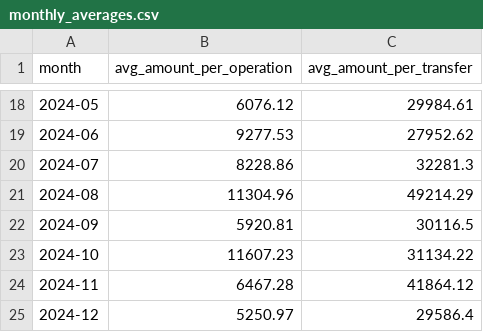
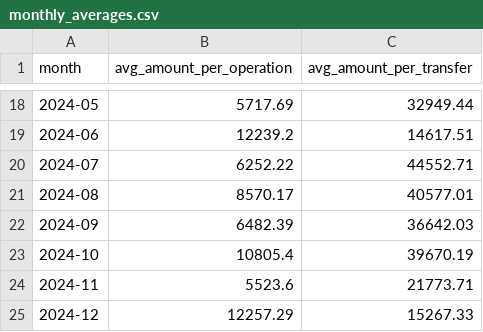
Before and after one commit to Jeninefer/nextjs-with-supabase, a CSV file: notebooks/validation_results/monthly_averages.csv, drawn as a sheet; only a part is shown, gaps mark what is left out; the diff covers the shown part only.

```diff
--- a/notebooks/validation_results/monthly_averages.csv
+++ b/notebooks/validation_results/monthly_averages.csv
@@ -18,8 +18,8 @@ month,avg_amount_per_operation,avg_amount_per_transfer
-2024-05,6076.12,29984.61
-2024-06,9277.53,27952.62
-2024-07,8228.86,32281.3
-2024-08,11304.96,49214.29
-2024-09,5920.81,30116.5
-2024-10,11607.23,31134.22
-2024-11,6467.28,41864.12
-2024-12,5250.97,29586.4
+2024-05,5717.69,32949.44
+2024-06,12239.2,14617.51
+2024-07,6252.22,44552.71
+2024-08,8570.17,40577.01
+2024-09,6482.39,36642.03
+2024-10,10805.4,39670.19
+2024-11,5523.6,21773.71
+2024-12,12257.29,15267.33
```
Also changed, not shown: 32 edited cells elsewhere in this file, notebooks/validation_results/monthly_transfers_operations.csv, notebooks/validation_results/outstanding_balance.csv, 3 other files.
